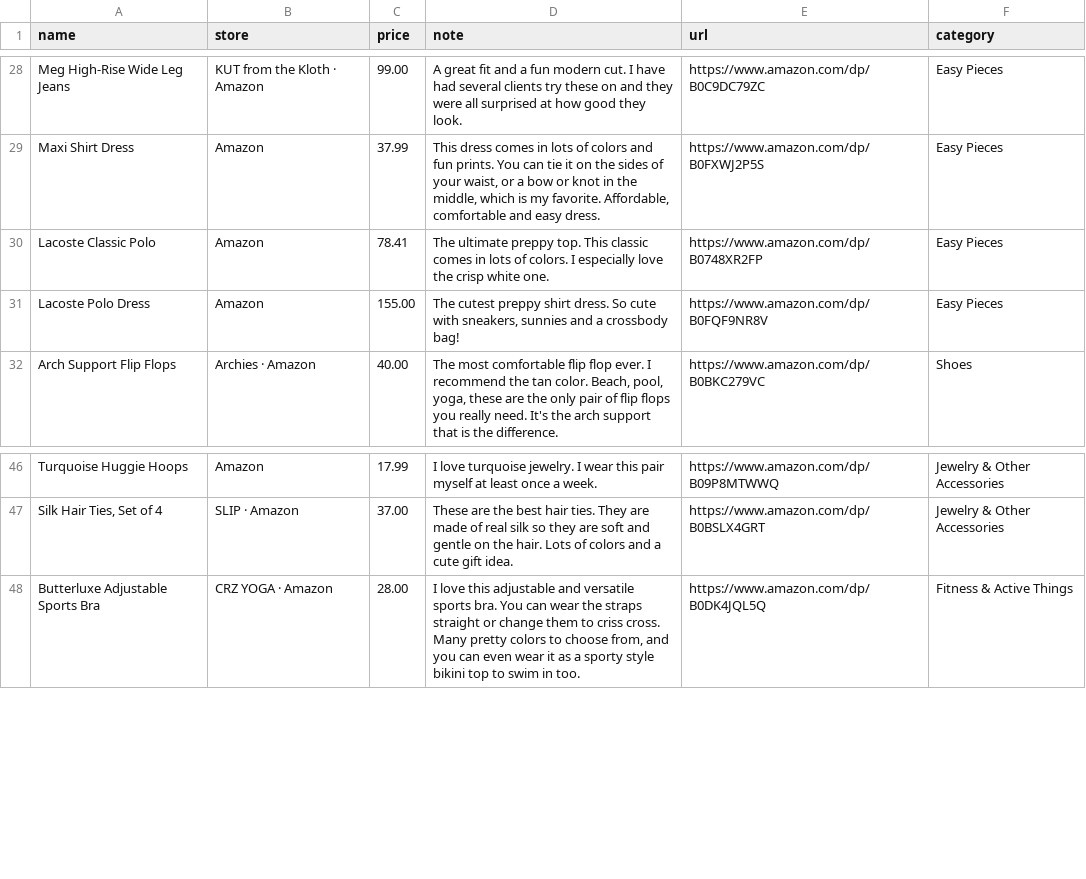
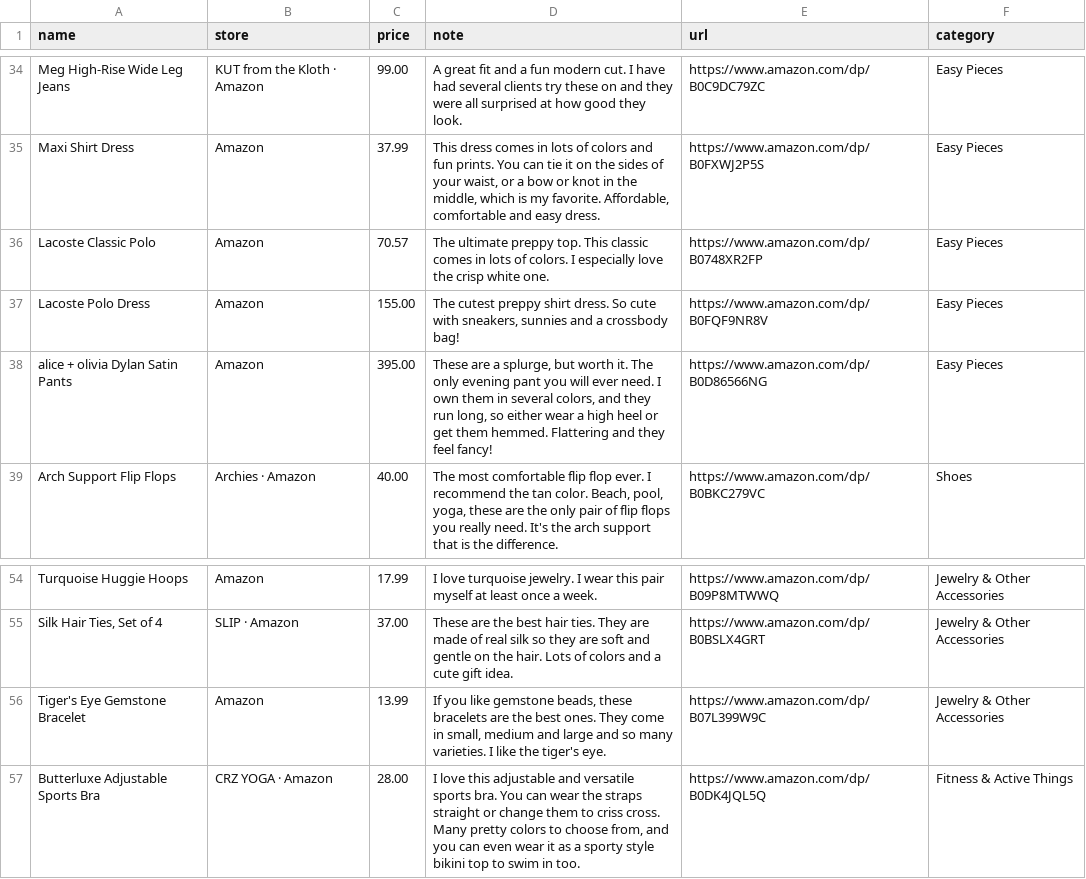
Before and after one commit to StyleStarApp/stylestar-app, a CSV file: data/amazon-finds.csv, drawn as a sheet; only a part is shown, gaps mark what is left out; the diff covers the shown part only.

```diff
--- a/data/amazon-finds.csv
+++ b/data/amazon-finds.csv
@@ -29,4 +35,5 @@ Meg High-Rise Wide Leg Jeans,KUT from the Kloth · Amazon,99.00,A great fit and
 Maxi Shirt Dress,Amazon,37.99,"This dress comes in lots of colors and fun prints. You can tie it on the sides of your waist, or a bow or knot in the middle, which is my favorite. Affordable, comfortable and easy dress.",https://www.amazon.com/dp/B0FXWJ2P5S,Easy Pieces
-Lacoste Classic Polo,Amazon,78.41,The ultimate preppy top. This classic comes in lots of colors. I especially love the crisp white one.,https://www.amazon.com/dp/B0748XR2FP,Easy Pieces
+Lacoste Classic Polo,Amazon,70.57,The ultimate preppy top. This classic comes in lots of colors. I especially love the crisp white one.,https://www.amazon.com/dp/B0748XR2FP,Easy Pieces
 Lacoste Polo Dress,Amazon,155.00,"The cutest preppy shirt dress. So cute with sneakers, sunnies and a crossbody bag!",https://www.amazon.com/dp/B0FQF9NR8V,Easy Pieces
+alice + olivia Dylan Satin Pants,Amazon,395.00,"These are a splurge, but worth it. The only evening pant you will ever need. I own them in several colors, and they run long, so either wear a high heel or get them hemmed. Flattering and they feel fancy!",https://www.amazon.com/dp/B0D86566NG,Easy Pieces
 Arch Support Flip Flops,Archies · Amazon,40.00,"The most comfortable flip flop ever. I recommend the tan color. Beach, pool, yoga, these are the only pair of flip flops you really need. It's the arch support that is the difference.",https://www.amazon.com/dp/B0BKC279VC,Shoes
@@ -47,2 +55,3 @@ Turquoise Huggie Hoops,Amazon,17.99,I love turquoise jewelry. I wear this pair m
 "Silk Hair Ties, Set of 4",SLIP · Amazon,37.00,These are the best hair ties. They are made of real silk so they are soft and gentle on the hair. Lots of colors and a cute gift idea.,https://www.amazon.com/dp/B0BSLX4GRT,Jewelry & Other Accessories
+Tiger's Eye Gemstone Bracelet,Amazon,13.99,"If you like gemstone beads, these bracelets are the best ones. They come in small, medium and large and so many varieties. I like the tiger's eye.",https://www.amazon.com/dp/B07L399W9C,Jewelry & Other Accessories
 Butterluxe Adjustable Sports Bra,CRZ YOGA · Amazon,28.00,"I love this adjustable and versatile sports bra. You can wear the straps straight or change them to criss cross. Many pretty colors to choose from, and you can even wear it as a sporty style bikini top to swim in too.",https://www.amazon.com/dp/B0DK4JQL5Q,Fitness & Active Things
```
Also changed, not shown: 12 added rows, 2 removed rows and 2 edited cells elsewhere in this file, 4 other files.
